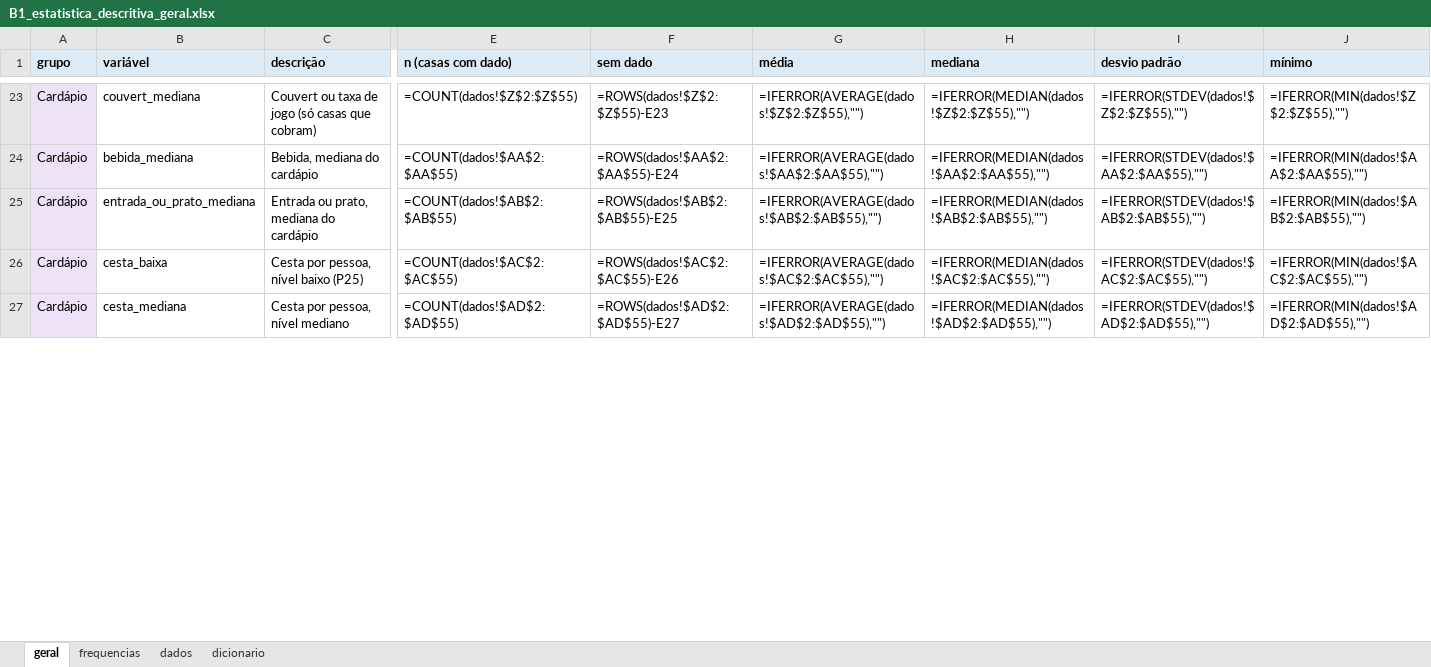
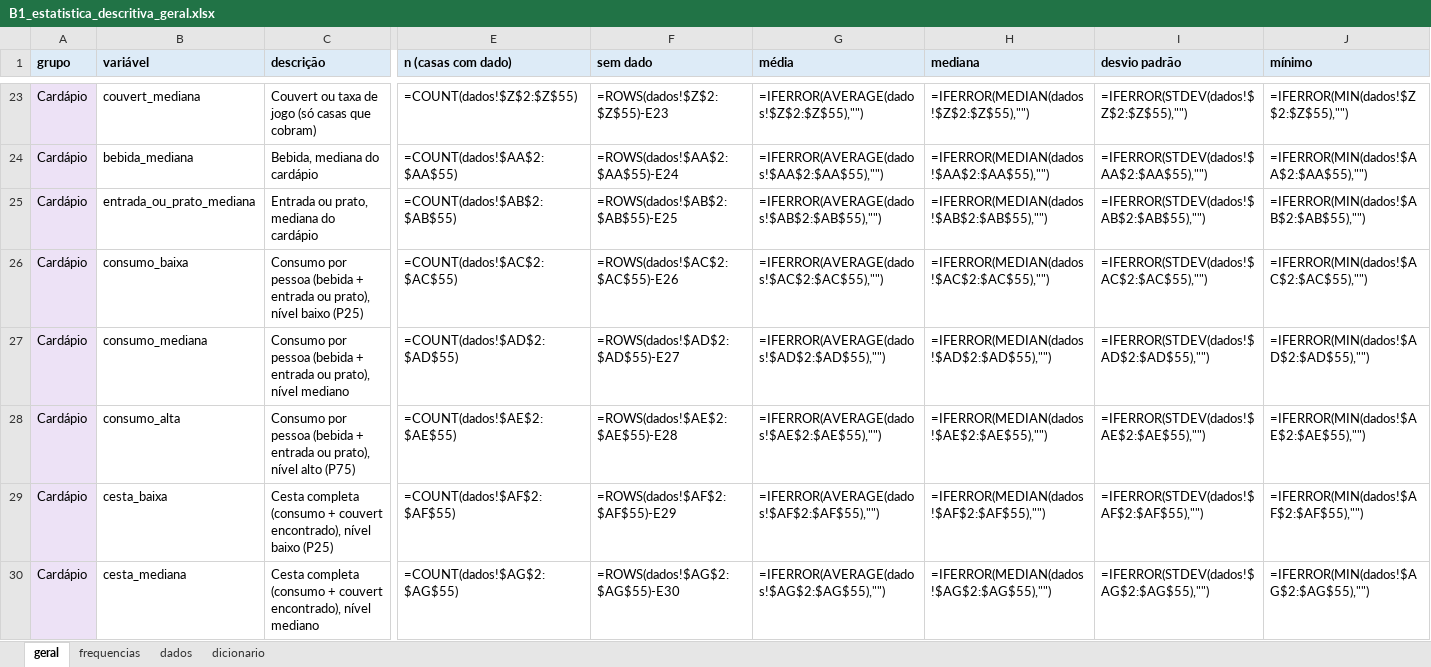
Before and after one commit to eusouopeu/luderia-tcc, an Excel workbook: dados/[B1] Estabelecimentos e cardapios/estabelecimentos/4_estatistica_descritiva/B1_estatistica_descritiva_geral.xlsx, sheet geral, drawn as a sheet; only a part is shown, gaps mark what is left out; values as stored, in another font and other column widths than the file's, no borders; formulas without a stored value are shown as written; addresses are those after the commit; rows hold the shown columns only; the diff covers the shown part only; the diff names each change by its address in the sheet, - before the commit and + after, or states it on an @@ line.

```diff
--- a/dados/[B1] Estabelecimentos e cardapios/estabelecimentos/4_estatistica_descritiva/B1_estatistica_descritiva_geral.xlsx (sheet geral)
+++ b/dados/[B1] Estabelecimentos e cardapios/estabelecimentos/4_estatistica_descritiva/B1_estatistica_descritiva_geral.xlsx (sheet geral)
+row 26: Cardápio | consumo_baixa | Consumo por pessoa (bebida + entrada ou prato), nível baixo (P25) | =COUNT(dados!$AC$2:$AC$55) | =ROWS(dados!$AC$2:$AC$55)-E26 | =IFERROR(AVERAGE(dados!$AC$2:$AC$55),"") | =IFERROR(MEDIAN(dados!$AC$2:$AC$55),"") | =IFERROR(STDEV(dados!$AC$2:$AC$55),"") | =IFERROR(MIN(dados!$AC$2:$AC$55),"")
+row 27: Cardápio | consumo_mediana | Consumo por pessoa (bebida + entrada ou prato), nível mediano | =COUNT(dados!$AD$2:$AD$55) | =ROWS(dados!$AD$2:$AD$55)-E27 | =IFERROR(AVERAGE(dados!$AD$2:$AD$55),"") | =IFERROR(MEDIAN(dados!$AD$2:$AD$55),"") | =IFERROR(STDEV(dados!$AD$2:$AD$55),"") | =IFERROR(MIN(dados!$AD$2:$AD$55),"")
+row 28: Cardápio | consumo_alta | Consumo por pessoa (bebida + entrada ou prato), nível alto (P75) | =COUNT(dados!$AE$2:$AE$55) | =ROWS(dados!$AE$2:$AE$55)-E28 | =IFERROR(AVERAGE(dados!$AE$2:$AE$55),"") | =IFERROR(MEDIAN(dados!$AE$2:$AE$55),"") | =IFERROR(STDEV(dados!$AE$2:$AE$55),"") | =IFERROR(MIN(dados!$AE$2:$AE$55),"")
-C29 (descrição): Cesta por pessoa, nível baixo…
+C29 (descrição): Cesta completa (consumo + couvert encontrado), nível baixo…
-E29 (n (casas com dado)): =COUNT(dados!$AC$2:$AC$55)
+E29 (n (casas com dado)): =COUNT(dados!$AF$2:$AF$55)
-F29 (sem dado): =ROWS(dados!$AC$2:$AC$55)-E26
+F29 (sem dado): =ROWS(dados!$AF$2:$AF$55)-E29
-G29 (média): =IFERROR(AVERAGE(dados!$AC$2:$AC$55),"")
+G29 (média): =IFERROR(AVERAGE(dados!$AF$2:$AF$55),"")
-H29 (mediana): =IFERROR(MEDIAN(dados!$AC$2:$AC$55),"")
+H29 (mediana): =IFERROR(MEDIAN(dados!$AF$2:$AF$55),"")
-I29 (desvio padrão): =IFERROR(STDEV(dados!$AC$2:$AC$55),"")
+I29 (desvio padrão): =IFERROR(STDEV(dados!$AF$2:$AF$55),"")
-J29 (mínimo): =IFERROR(MIN(dados!$AC$2:$AC$55),"")
+J29 (mínimo): =IFERROR(MIN(dados!$AF$2:$AF$55),"")
-C30 (descrição): Cesta por pessoa, nível mediano
+C30 (descrição): Cesta completa (consumo + couvert encontrado), nível mediano
-E30 (n (casas com dado)): =COUNT(dados!$AD$2:$AD$55)
+E30 (n (casas com dado)): =COUNT(dados!$AG$2:$AG$55)
-F30 (sem dado): =ROWS(dados!$AD$2:$AD$55)-E27
+F30 (sem dado): =ROWS(dados!$AG$2:$AG$55)-E30
-G30 (média): =IFERROR(AVERAGE(dados!$AD$2:$AD$55),"")
+G30 (média): =IFERROR(AVERAGE(dados!$AG$2:$AG$55),"")
-H30 (mediana): =IFERROR(MEDIAN(dados!$AD$2:$AD$55),"")
+H30 (mediana): =IFERROR(MEDIAN(dados!$AG$2:$AG$55),"")
-I30 (desvio padrão): =IFERROR(STDEV(dados!$AD$2:$AD$55),"")
+I30 (desvio padrão): =IFERROR(STDEV(dados!$AG$2:$AG$55),"")
-J30 (mínimo): =IFERROR(MIN(dados!$AD$2:$AD$55),"")
+J30 (mínimo): =IFERROR(MIN(dados!$AG$2:$AG$55),"")
```
Also changed, not shown: 110 edited cells elsewhere in this sheet, sheet dados, sheet frequencias, sheet dicionario, dados/[B1] Estabelecimentos e cardapios/estabelecimentos/4_estatistica_descritiva/B1_estatistica_descritiva_por_grupo.xlsx, 12 other files.
